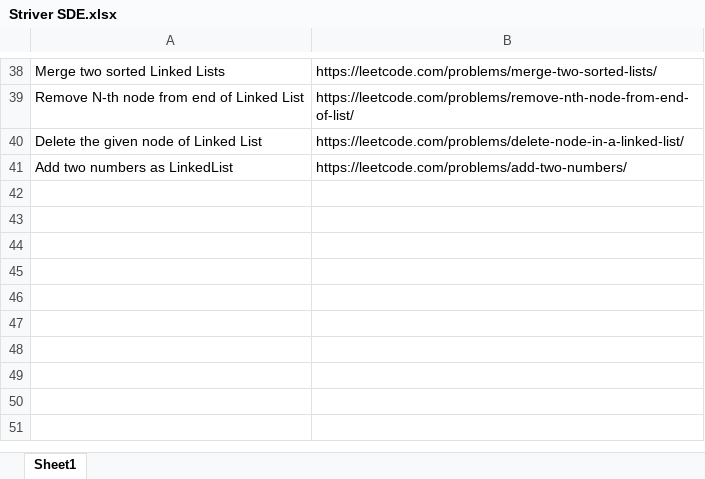
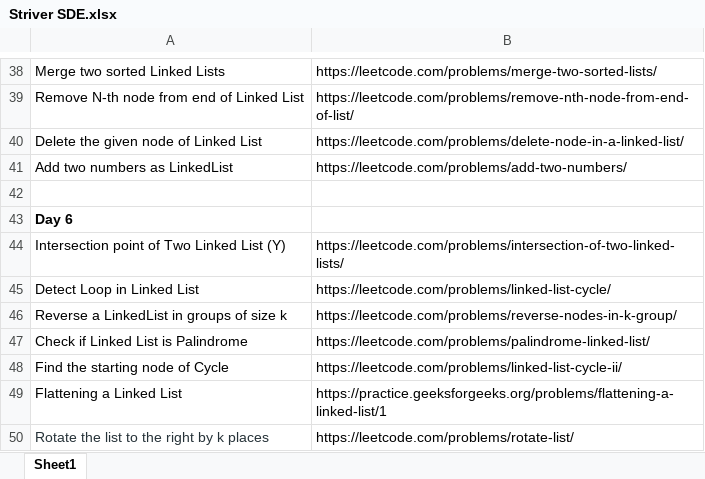
Before and after one commit to arjunsingh1212/Striver-SDE-Sheet-Practice, an Excel workbook: Striver SDE.xlsx, sheet Sheet1, drawn as a sheet; only a part is shown, gaps mark what is left out; values as stored, in another font and other column widths than the file's, no borders; the diff names each change by its address in the sheet, - before the commit and + after, or states it on an @@ line.

```diff
--- a/Striver SDE.xlsx (sheet Sheet1)
+++ b/Striver SDE.xlsx (sheet Sheet1)
+row 42: (empty)
+row 43: Day 6
+row 44: Intersection point of Two Linked List (Y) | https://leetcode.com/problems/intersection-of-two-linked-lists/
+row 45: Detect Loop in Linked List | https://leetcode.com/problems/linked-list-cycle/
+row 46: Reverse a LinkedList in groups of size k | https://leetcode.com/problems/reverse-nodes-in-k-group/
+row 47: Check if Linked List is Palindrome | https://leetcode.com/problems/palindrome-linked-list/
+row 48: Find the starting node of Cycle | https://leetcode.com/problems/linked-list-cycle-ii/
+row 49: Flattening a Linked List | https://practice.geeksforgeeks.org/problems/flattening-a-linked-list/1
+row 50: Rotate the list to the right by k places | https://leetcode.com/problems/rotate-list/
```
Also changed, not shown: 7 other files.
